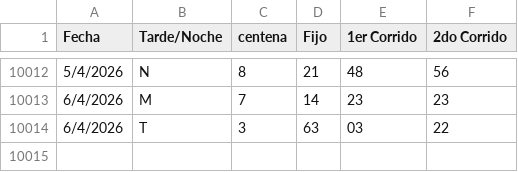
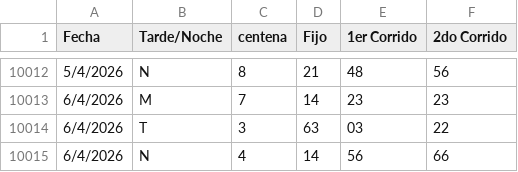
Before and after one commit to fantasmaopera735/Buscaflo, a CSV file: Geotodo.csv, drawn as a sheet; only a part is shown, gaps mark what is left out.

Commit message:
Update Geotodo.csv

```diff
--- a/Geotodo.csv
+++ b/Geotodo.csv
@@ -10014 +10014,2 @@ Fecha;Tarde/Noche;centena ;Fijo;1er Corrido;2do Corrido
 6/4/2026;T;3;63;03;22
+6/4/2026;N;4;14;56;66
```
